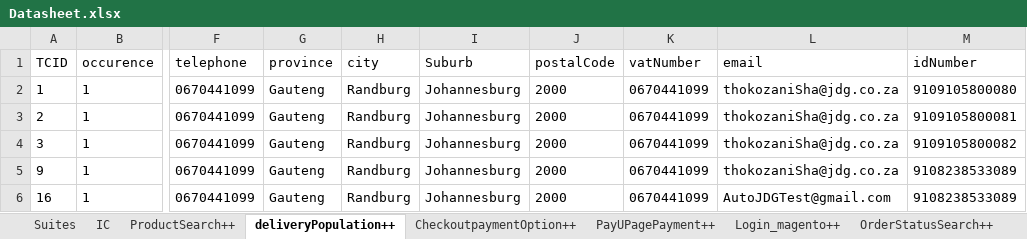
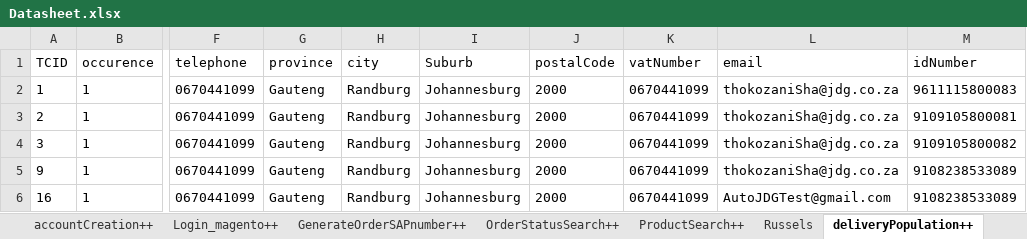
Before and after one commit to Nhlanhla007/Lesaka_automation, an Excel workbook: Reports/Datasheet.xlsx, sheet deliveryPopulation++, drawn as a sheet; only a part is shown, gaps mark what is left out; values as stored, in another font and other column widths than the file's, no borders; the diff names each change by its address in the sheet, - before the commit and + after, or states it on an @@ line.

```diff
--- a/Reports/Datasheet.xlsx (sheet deliveryPopulation++)
+++ b/Reports/Datasheet.xlsx (sheet deliveryPopulation++)
+sheet tab: Russels
@@ sheet tab order changed: accountCreation++ | Login_magento++ | GenerateOrderSAPnumber++ | OrderStatusSearch++ | ProductSearch++ | Russels | deliveryPopulation++ @@
-M2 (idNumber): 9109105800080
+M2 (idNumber): 9611115800083
```
Also changed, not shown: sheet IC, sheet accountCreation++, sheet GenerateOrderSAPnumber++, sheet CreateaccountBackend++, sheet ProductSearch++, other sheet tabs, 5 other files.
